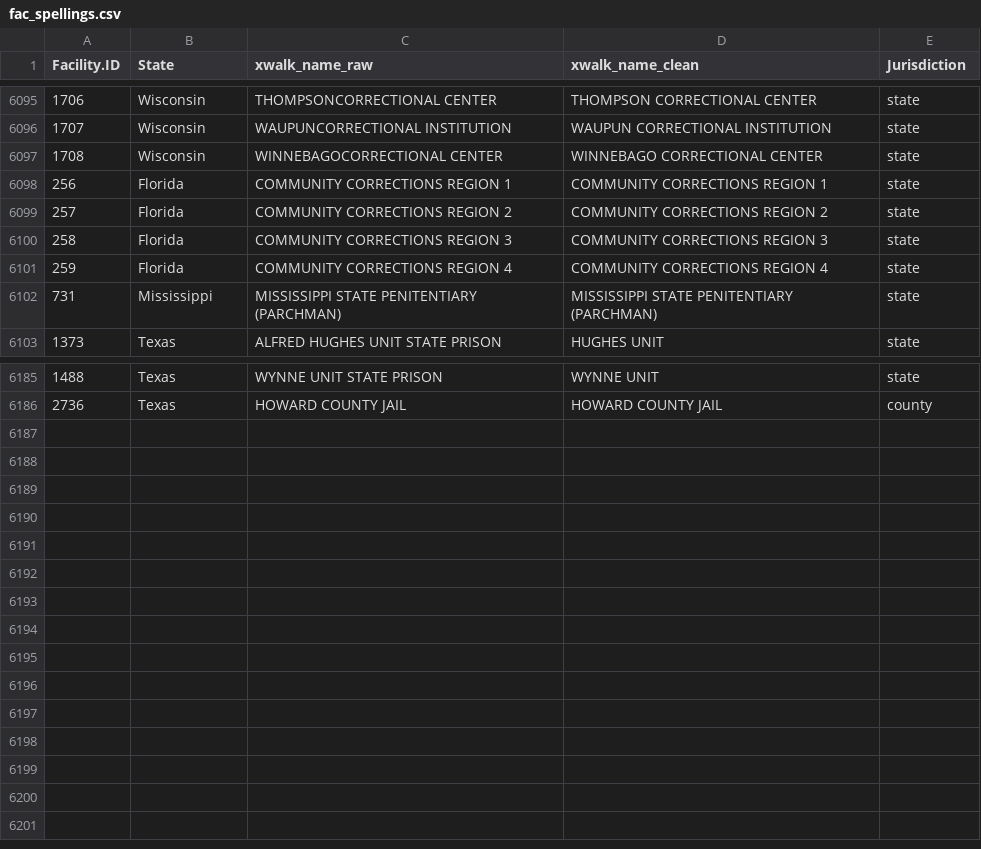
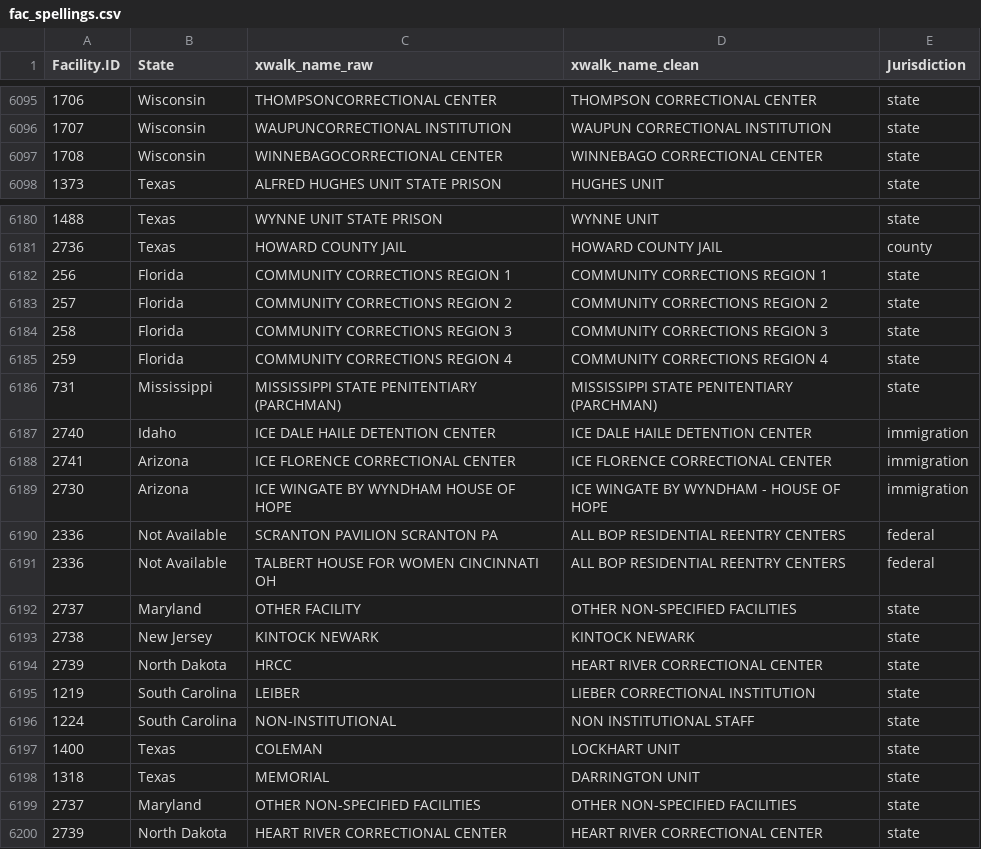
Before and after one commit to uclalawcovid19behindbars/facility_data, a CSV file: data/fac_spellings.csv, drawn as a sheet; only a part is shown, gaps mark what is left out.

Commit message:
chore: add names from scraped covid data

```diff
--- a/data/fac_spellings.csv
+++ b/data/fac_spellings.csv
@@ -6097,7 +6097,2 @@
 1708,"Wisconsin","WINNEBAGOCORRECTIONAL CENTER","WINNEBAGO CORRECTIONAL CENTER","state"
-256,"Florida","COMMUNITY CORRECTIONS REGION 1","COMMUNITY CORRECTIONS REGION 1","state"
-257,"Florida","COMMUNITY CORRECTIONS REGION 2","COMMUNITY CORRECTIONS REGION 2","state"
-258,"Florida","COMMUNITY CORRECTIONS REGION 3","COMMUNITY CORRECTIONS REGION 3","state"
-259,"Florida","COMMUNITY CORRECTIONS REGION 4","COMMUNITY CORRECTIONS REGION 4","state"
-731,"Mississippi","MISSISSIPPI STATE PENITENTIARY (PARCHMAN)","MISSISSIPPI STATE PENITENTIARY (PARCHMAN)","state"
 1373,"Texas","ALFRED HUGHES UNIT STATE PRISON","HUGHES UNIT","state"
@@ -6186 +6181,20 @@
 2736,"Texas","HOWARD COUNTY JAIL","HOWARD COUNTY JAIL","county"
+256,"Florida","COMMUNITY CORRECTIONS REGION 1","COMMUNITY CORRECTIONS REGION 1","state"
+257,"Florida","COMMUNITY CORRECTIONS REGION 2","COMMUNITY CORRECTIONS REGION 2","state"
+258,"Florida","COMMUNITY CORRECTIONS REGION 3","COMMUNITY CORRECTIONS REGION 3","state"
+259,"Florida","COMMUNITY CORRECTIONS REGION 4","COMMUNITY CORRECTIONS REGION 4","state"
+731,"Mississippi","MISSISSIPPI STATE PENITENTIARY (PARCHMAN)","MISSISSIPPI STATE PENITENTIARY (PARCHMAN)","state"
+2740,"Idaho","ICE DALE HAILE DETENTION CENTER","ICE DALE HAILE DETENTION CENTER","immigration"
+2741,"Arizona","ICE FLORENCE CORRECTIONAL CENTER","ICE FLORENCE CORRECTIONAL CENTER","immigration"
+2730,"Arizona","ICE WINGATE BY WYNDHAM HOUSE OF HOPE","ICE WINGATE BY WYNDHAM - HOUSE OF HOPE","immigration"
+2336,"Not Available","SCRANTON PAVILION SCRANTON PA","ALL BOP RESIDENTIAL REENTRY CENTERS","federal"
+2336,"Not Available","TALBERT HOUSE FOR WOMEN CINCINNATI OH","ALL BOP RESIDENTIAL REENTRY CENTERS","federal"
+2737,"Maryland","OTHER FACILITY","OTHER NON-SPECIFIED FACILITIES","state"
+2738,"New Jersey","KINTOCK NEWARK","KINTOCK NEWARK","state"
+2739,"North Dakota","HRCC","HEART RIVER CORRECTIONAL CENTER","state"
+1219,"South Carolina","LEIBER","LIEBER CORRECTIONAL INSTITUTION","state"
+1224,"South Carolina","NON-INSTITUTIONAL","NON INSTITUTIONAL STAFF","state"
+1400,"Texas","COLEMAN","LOCKHART UNIT","state"
+1318,"Texas","MEMORIAL","DARRINGTON UNIT","state"
+2737,"Maryland","OTHER NON-SPECIFIED FACILITIES","OTHER NON-SPECIFIED FACILITIES","state"
+2739,"North Dakota","HEART RIVER CORRECTIONAL CENTER","HEART RIVER CORRECTIONAL CENTER","state"
```
Also changed, not shown: data/fac_data.csv.
